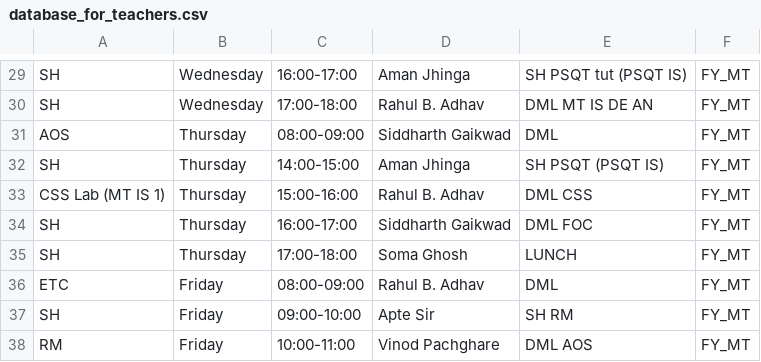
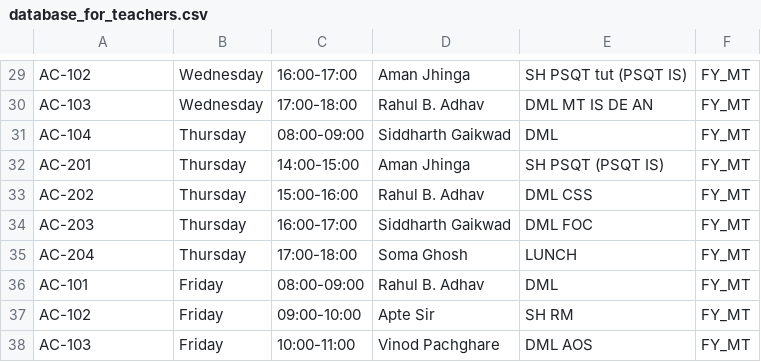
Before and after one commit to Vadi26/Schedule_Maker_using_DSA, a CSV file: database_for_teachers.csv, drawn as a sheet; only a part is shown, gaps mark what is left out; the diff covers the shown part only; the diff names each change by its address in the sheet, - before the commit and + after, or states it on an @@ line.

```diff
--- a/database_for_teachers.csv
+++ b/database_for_teachers.csv
-A29: SH
+A29: AC-102
-A30: SH
+A30: AC-103
-A31: AOS
+A31: AC-104
-A32: SH
+A32: AC-201
-A33: CSS Lab (MT IS 1)
+A33: AC-202
-A34: SH
+A34: AC-203
-A35: SH
+A35: AC-204
-A36: ETC
+A36: AC-101
-A37: SH
+A37: AC-102
-A38: RM
+A38: AC-103
```
Also changed, not shown: 25 edited cells elsewhere in this file, 4 other files.
